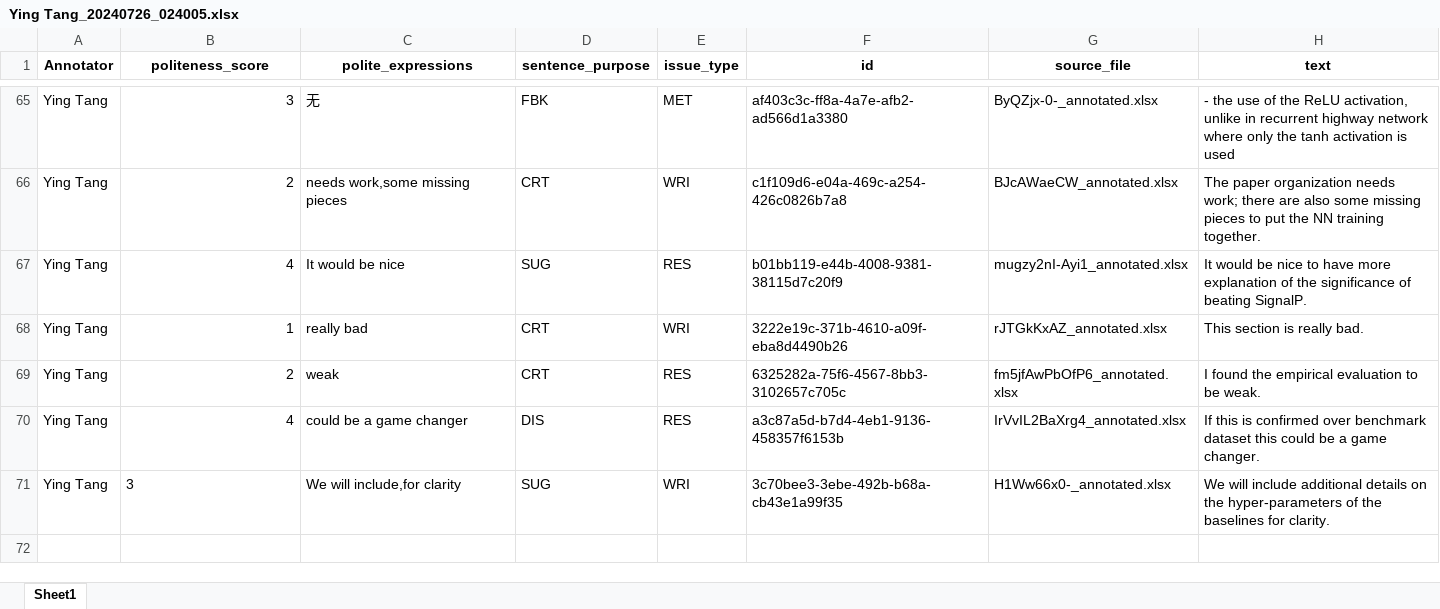
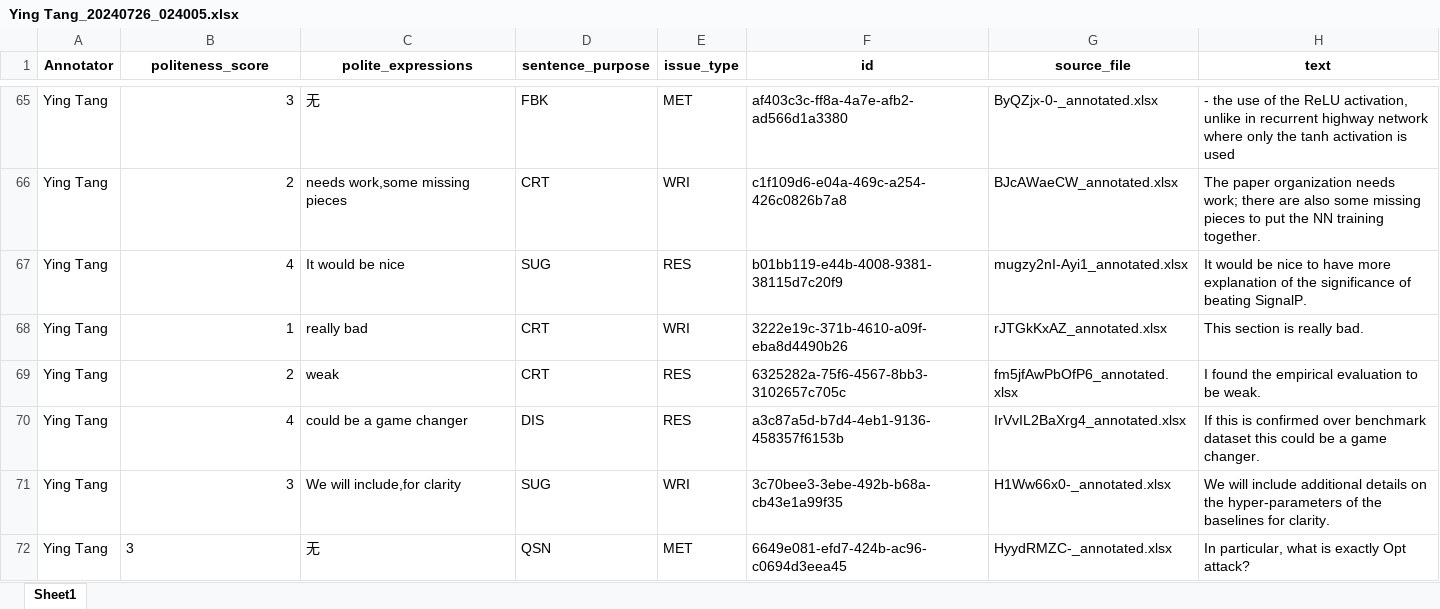
Before and after one commit to pariskang/CMLM-WangShuhe, an Excel workbook: annotations/Ying Tang_20240726_024005.xlsx, sheet Sheet1, drawn as a sheet; only a part is shown, gaps mark what is left out; values as stored, in another font and other column widths than the file's, no borders; the diff names each change by its address in the sheet, - before the commit and + after, or states it on an @@ line.

Commit message:
Update annotations for Ying Tang

```diff
--- a/annotations/Ying Tang_20240726_024005.xlsx (sheet Sheet1)
+++ b/annotations/Ying Tang_20240726_024005.xlsx (sheet Sheet1)
-B71 alignment: left
+B71 alignment: right
+row 72: Ying Tang | 3 | 无 | QSN | MET | 6649e081-efd7-424b-ac96-c0694d3eea45 | HyydRMZC-_annotated.xlsx | In particular, what is exactly Opt attack?
```
